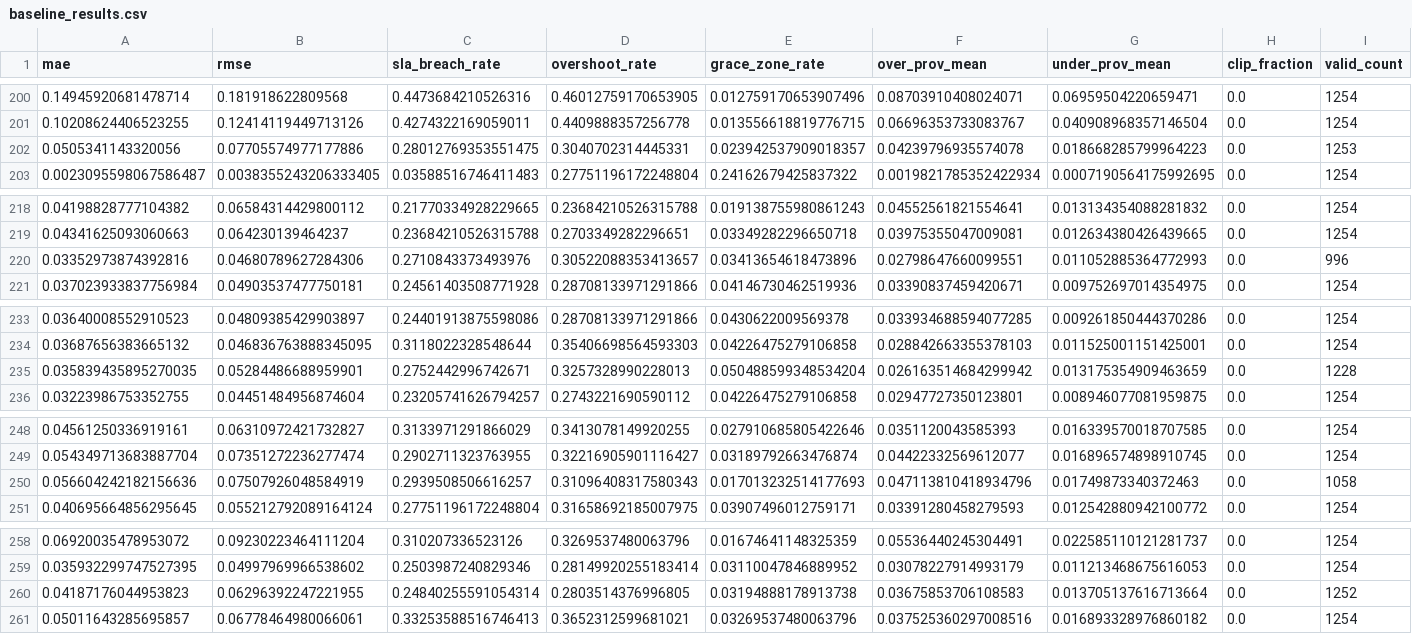
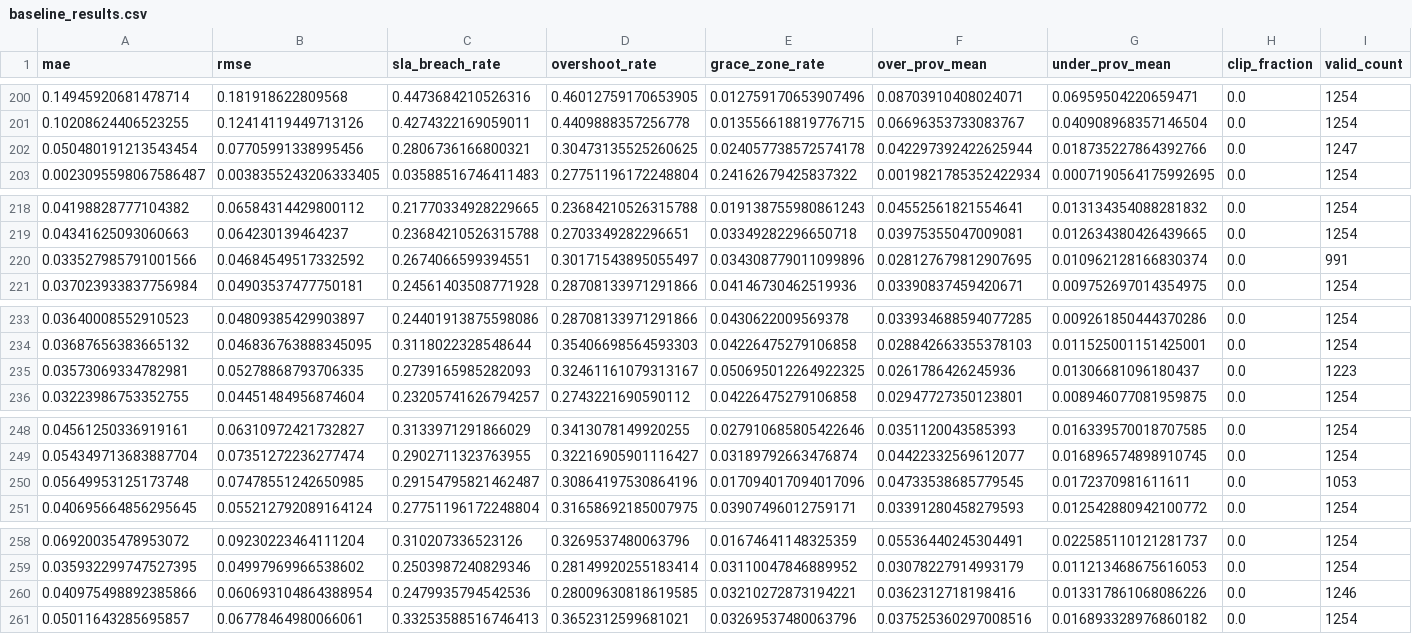
Before and after one commit to Nani040905/Cloud-Mini-Project, a CSV file: results/baseline_results.csv, drawn as a sheet; only a part is shown, gaps mark what is left out; removed rows and columns are numbered as before the commit, all else as after; rows hold the shown columns only; the diff covers the shown part only; the diff names each change by its address in the sheet, - before the commit and + after, or states it on an @@ line.

```diff
--- a/results/baseline_results.csv
+++ b/results/baseline_results.csv
-row 202: 0.0505341143320056 | 0.07705574977177886 | 0.28012769353551475 | 0.3040702314445331 | 0.023942537909018357 | 0.04239796935574078 | 0.018668285799964223 | 0.0 | 1253
+row 202: 0.050480191213543454 | 0.07705991338995456 | 0.2806736166800321 | 0.30473135525260625 | 0.024057738572574178 | 0.042297392422625944 | 0.018735227864392766 | 0.0 | 1247
-row 220: 0.03352973874392816 | 0.04680789627284306 | 0.2710843373493976 | 0.30522088353413657 | 0.03413654618473896 | 0.02798647660099551 | 0.011052885364772993 | 0.0 | 996
+row 220: 0.033527985791001566 | 0.04684549517332592 | 0.2674066599394551 | 0.30171543895055497 | 0.034308779011099896 | 0.028127679812907695 | 0.010962128166830374 | 0.0 | 991
-row 235: 0.035839435895270035 | 0.05284486688959901 | 0.2752442996742671 | 0.3257328990228013 | 0.050488599348534204 | 0.026163514684299942 | 0.013175354909463659 | 0.0 | 1228
+row 235: 0.03573069334782981 | 0.05278868793706335 | 0.2739165985282093 | 0.32461161079313167 | 0.050695012264922325 | 0.0261786426245936 | 0.01306681096180437 | 0.0 | 1223
-row 250: 0.056604242182156636 | 0.07507926048584919 | 0.2939508506616257 | 0.31096408317580343 | 0.017013232514177693 | 0.047113810418934796 | 0.01749873340372463 | 0.0 | 1058
+row 250: 0.05649953125173748 | 0.07478551242650985 | 0.29154795821462487 | 0.30864197530864196 | 0.017094017094017096 | 0.04733538685779545 | 0.0172370981611611 | 0.0 | 1053
-row 260: 0.04187176044953823 | 0.06296392247221955 | 0.24840255591054314 | 0.2803514376996805 | 0.03194888178913738 | 0.03675853706108583 | 0.013705137616713664 | 0.0 | 1252
+row 260: 0.040975498892385866 | 0.060693104864388954 | 0.2479935794542536 | 0.28009630818619585 | 0.03210272873194221 | 0.0362312718198416 | 0.013317861068086226 | 0.0 | 1246
```
Also changed, not shown: 3 added rows and 3 removed rows elsewhere in this file, models/hw_metrics.csv, results/allocation_results.csv, 14 other files.
